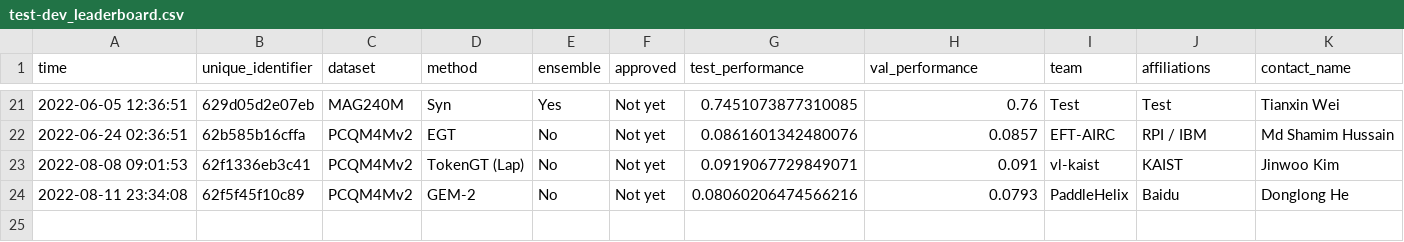
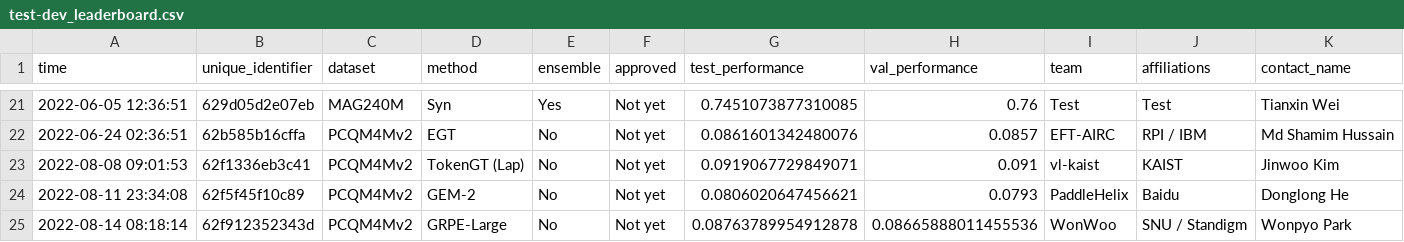
Before and after one commit to snap-stanford/ogb-web, a CSV file: test-dev_leaderboard.csv, drawn as a sheet; only a part is shown, gaps mark what is left out; rows hold the shown columns only; the diff names each change by its address in the sheet, - before the commit and + after, or states it on an @@ line.

```diff
--- a/test-dev_leaderboard.csv
+++ b/test-dev_leaderboard.csv
-G24 (test_performance): 0.08060206474566216
+G24 (test_performance): 0.0806020647456621
+row 25: 2022-08-14 08:18:14 | 62f912352343d | PCQM4Mv2 | GRPE-Large | No | Not yet | 0.08763789954912878 | 0.08665888011455536 | WonWoo | SNU / Standigm | Wonpyo Park
```
Also changed, not shown: test-dev_master.csv.
